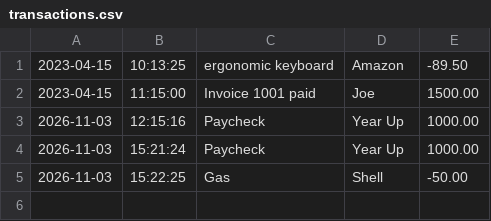
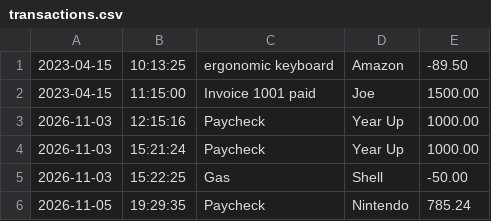
Before and after one commit to myrkagonzales/accounting-ledger, a CSV file: transactions.csv, drawn as a sheet.

```diff
--- a/transactions.csv
+++ b/transactions.csv
@@ -5 +5,2 @@
 2026-11-03|15:22:25|Gas|Shell|-50.00
+2026-11-05|19:29:35|Paycheck|Nintendo|785.24
```
Also changed, not shown: 1 other file.
